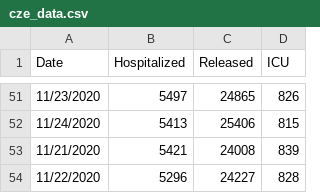
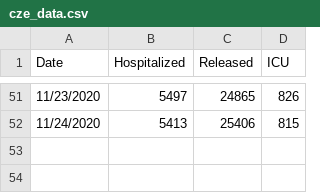
Before and after one commit to mojopriest/mojopriest.github.io, a CSV file: cze_data.csv, drawn as a sheet; only a part is shown, gaps mark what is left out; the diff names each change by its address in the sheet, - before the commit and + after, or states it on an @@ line.

Commit message:
gg

```diff
--- a/cze_data.csv
+++ b/cze_data.csv
-row 53: 11/21/2020 | 5421 | 24008 | 839
-row 54: 11/22/2020 | 5296 | 24227 | 828
```
